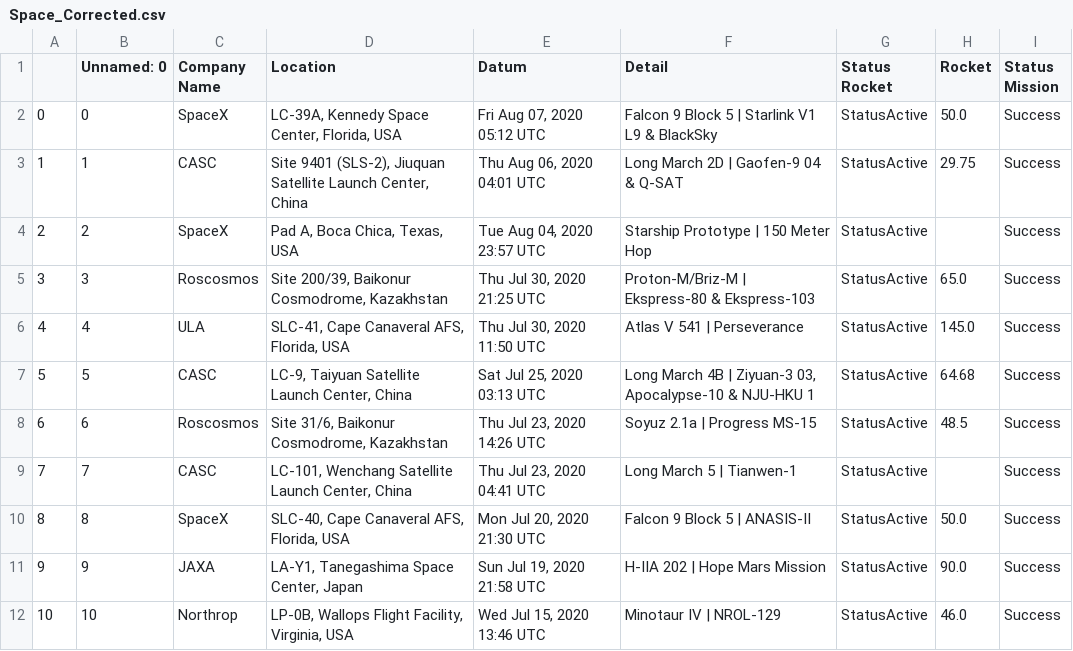
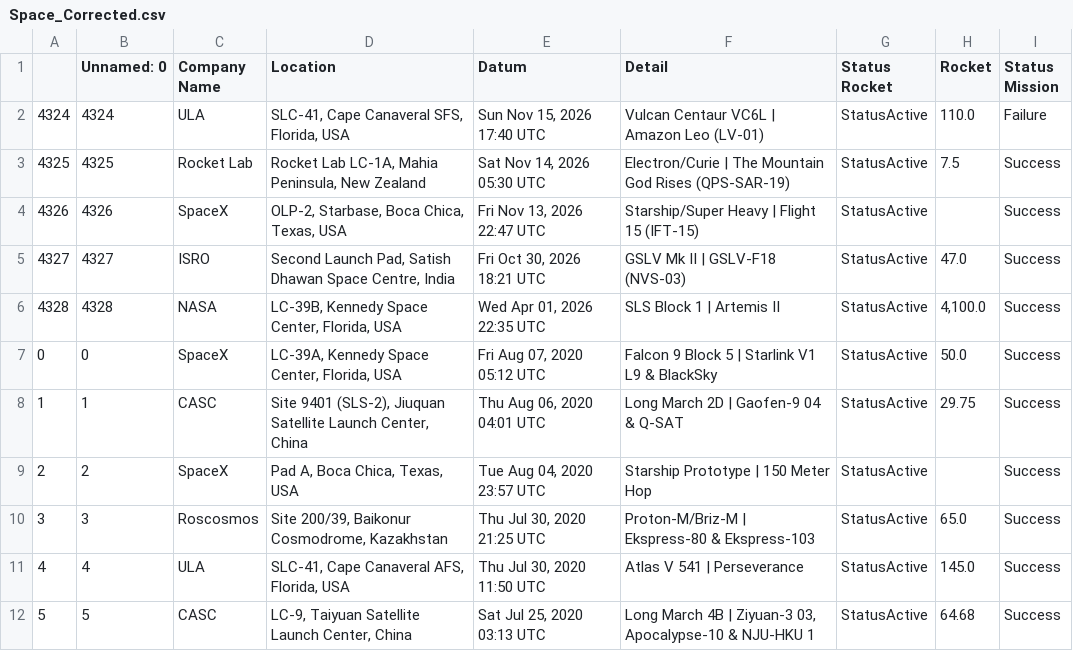
Before and after one commit to Lucas-Cayres-Porto/bi, a CSV file: Space_Corrected.csv, drawn as a sheet; only a part is shown; the shorter side is filled out with more unchanged rows; the diff names each change by its address in the sheet, - before the commit and + after, or states it on an @@ line.

Commit message:
Add 5 recent 2026 space missions to Space_Corrected.csv

```diff
--- a/Space_Corrected.csv
+++ b/Space_Corrected.csv
+row 2: 4324 | 4324 | ULA | SLC-41, Cape Canaveral SFS, Florida, USA | Sun Nov 15, 2026 17:40 UTC | Vulcan Centaur VC6L | Amazon Leo (LV-01) | StatusActive | 110.0 | Failure
+row 3: 4325 | 4325 | Rocket Lab | Rocket Lab LC-1A, Mahia Peninsula, New Zealand | Sat Nov 14, 2026 05:30 UTC | Electron/Curie | The Mountain God Rises (QPS-SAR-19) | StatusActive | 7.5 | Success
+row 4: 4326 | 4326 | SpaceX | OLP-2, Starbase, Boca Chica, Texas, USA | Fri Nov 13, 2026 22:47 UTC | Starship/Super Heavy | Flight 15 (IFT-15) | StatusActive |  | Success
+row 5: 4327 | 4327 | ISRO | Second Launch Pad, Satish Dhawan Space Centre, India | Fri Oct 30, 2026 18:21 UTC | GSLV Mk II | GSLV-F18 (NVS-03) | StatusActive | 47.0 | Success
+row 6: 4328 | 4328 | NASA | LC-39B, Kennedy Space Center, Florida, USA | Wed Apr 01, 2026 22:35 UTC | SLS Block 1 | Artemis II | StatusActive | 4,100.0 | Success
```
